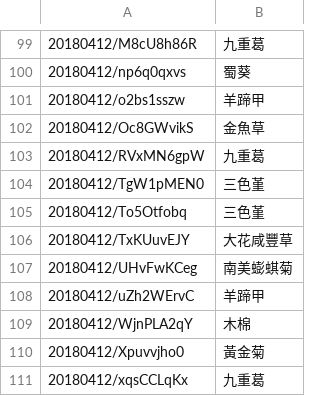
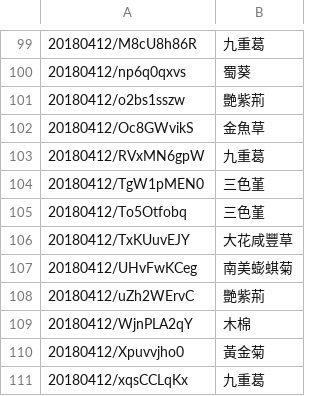
Before and after one commit to plant-tw/PlantsData, a CSV file: result.csv, drawn as a sheet; only a part is shown, gaps mark what is left out; the diff covers the shown part only.

```diff
--- a/result.csv
+++ b/result.csv
@@ -100,3 +100,3 @@
 20180412/np6q0qxvs,蜀葵
-20180412/o2bs1sszw,羊蹄甲
+20180412/o2bs1sszw,艷紫荊
 20180412/Oc8GWvikS,金魚草
@@ -107,3 +107,3 @@
 20180412/UHvFwKCeg,南美蟛蜞菊
-20180412/uZh2WErvC,羊蹄甲
+20180412/uZh2WErvC,艷紫荊
 20180412/WjnPLA2qY,木棉
```
Also changed, not shown: 15 edited cells elsewhere in this file.
